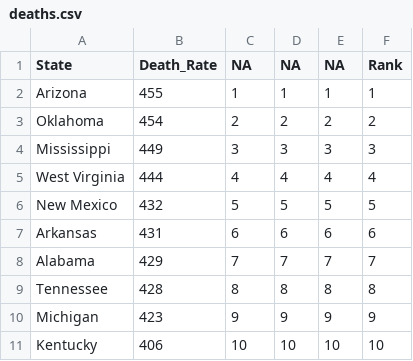
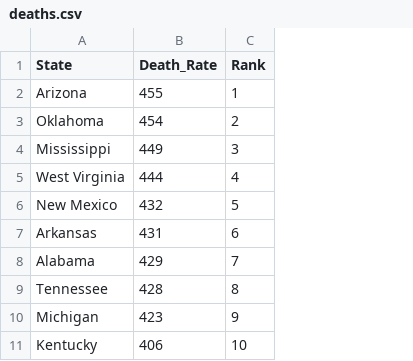
Before and after one commit to hannahyu07/US-Covid-Analysis, a CSV file: outputs/paper/deaths.csv, drawn as a sheet; only a part is shown; the diff names each change by its address in the sheet, - before the commit and + after, or states it on an @@ line.

```diff
--- a/outputs/paper/deaths.csv
+++ b/outputs/paper/deaths.csv
-column D (NA), rows 2-11: 1 | 2 | 3 | 4 | 5 | 6 | 7 | 8 | 9 | 10
-column E (NA), rows 2-11: 1 | 2 | 3 | 4 | 5 | 6 | 7 | 8 | 9 | 10
-column F (Rank), rows 2-11: 1 | 2 | 3 | 4 | 5 | 6 | 7 | 8 | 9 | 10
-C1: NA
+C1: Rank
```
Also changed, not shown: 4 other files.
